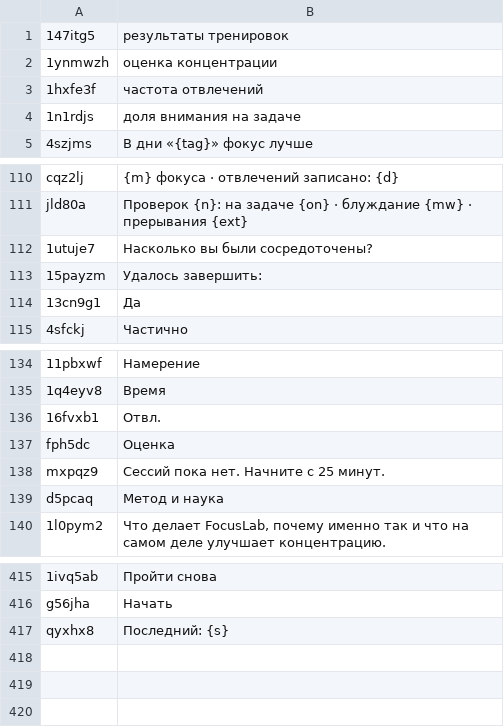
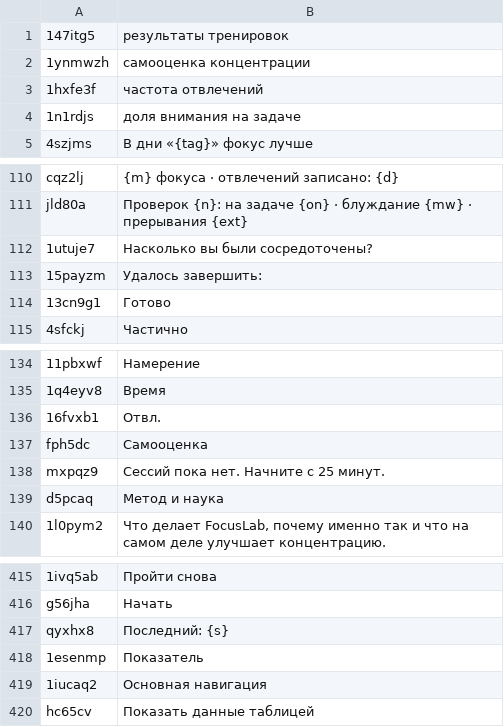
Before and after one commit to ChaoYue0307/focuslab, a TSV file: scripts/i18n-parts/ru.2.tsv, drawn as a sheet; only a part is shown, gaps mark what is left out; the diff names each change by its address in the sheet, - before the commit and + after, or states it on an @@ line.

```diff
--- a/scripts/i18n-parts/ru.2.tsv
+++ b/scripts/i18n-parts/ru.2.tsv
-B2: оценка концентрации
+B2: самооценка концентрации
-B114: Да
+B114: Готово
-B137: Оценка
+B137: Самооценка
+row 418: 1esenmp | Показатель
+row 419: 1iucaq2 | Основная навигация
+row 420: hc65cv | Показать данные таблицей
```
Also changed, not shown: scripts/i18n-parts/de.2.tsv, scripts/i18n-parts/es.2.tsv, 32 other files.
